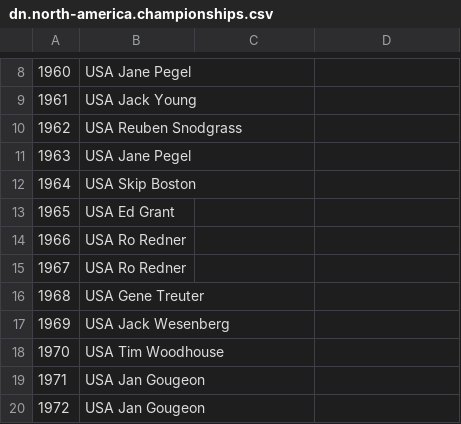
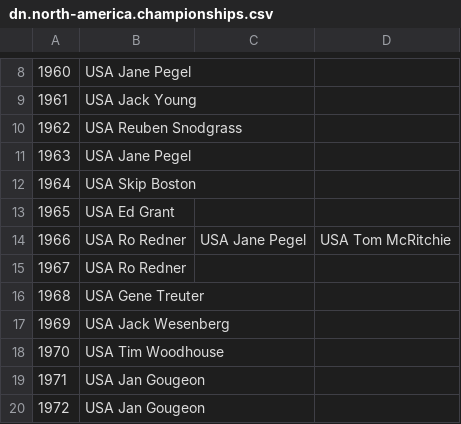
Before and after one commit to iworks/sailing-results, a CSV file: dn/dn.north-america.championships.csv, drawn as a sheet; only a part is shown, gaps mark what is left out.

Commit message:
1966

```diff
--- a/dn/dn.north-america.championships.csv
+++ b/dn/dn.north-america.championships.csv
@@ -13,3 +13,3 @@
 1965,USA Ed Grant
-1966,USA Ro Redner
+1966,USA Ro Redner,USA Jane Pegel,USA Tom McRitchie
 1967,USA Ro Redner
```
